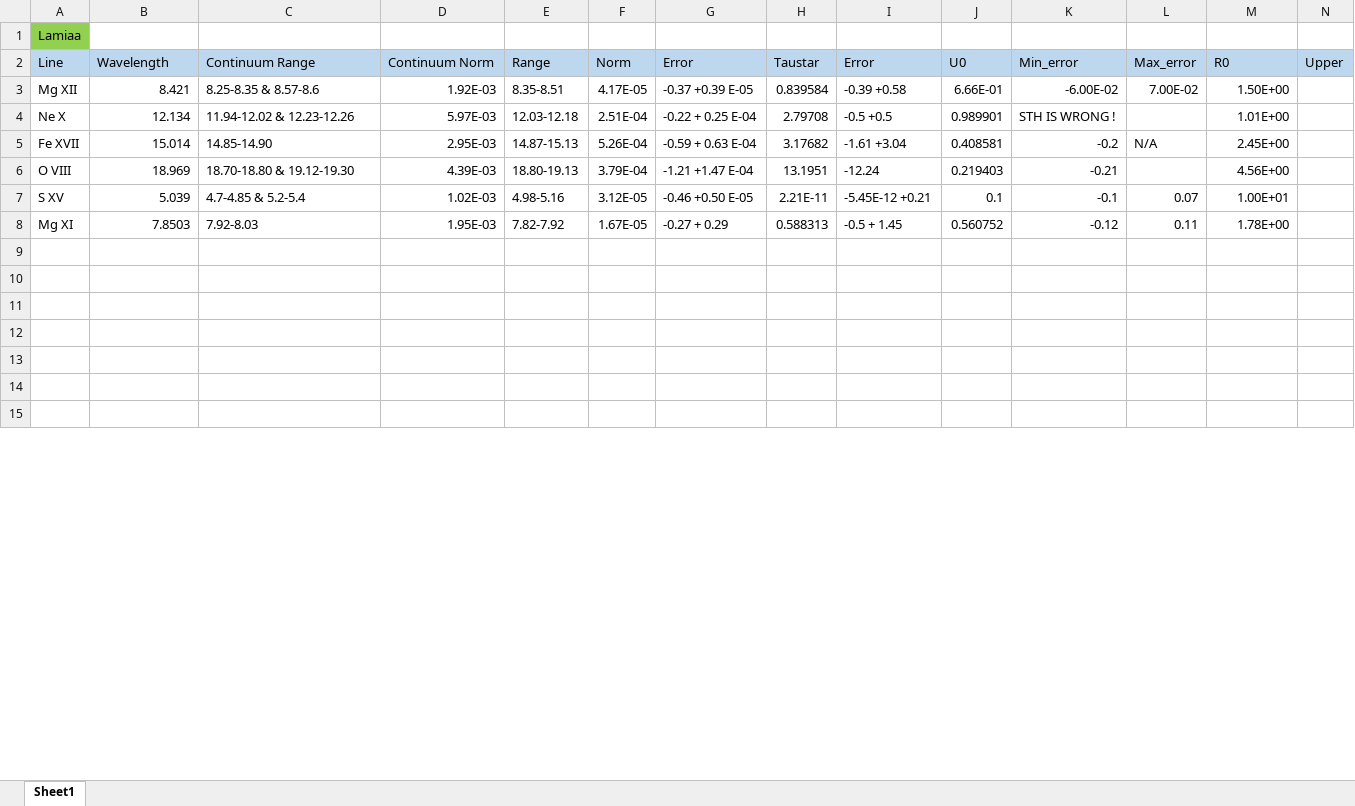
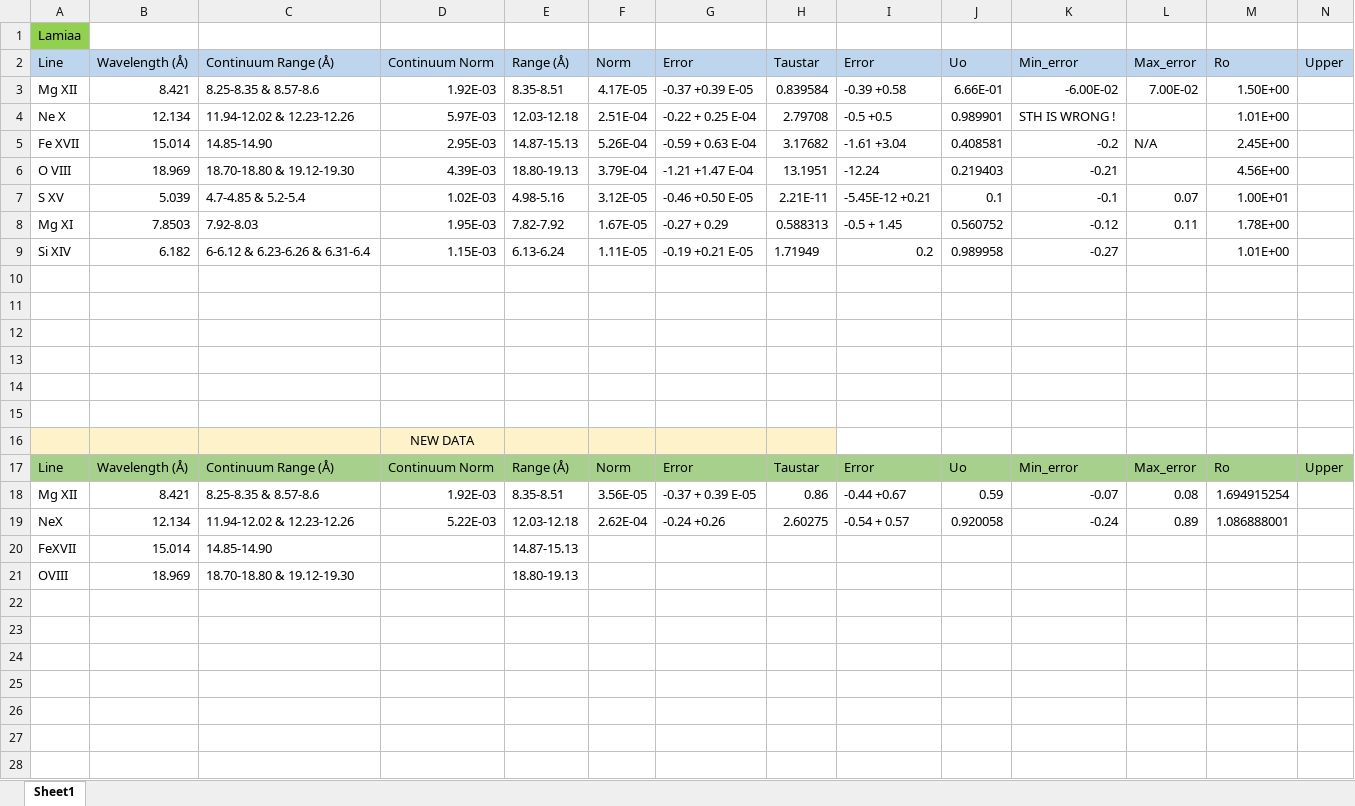
Before and after one commit to ldakir/CohenResearchGroup, an Excel workbook: ZPUP/line_info.xlsx, sheet Sheet1, drawn as a sheet; only a part is shown; values as stored, in another font and other column widths than the file's, no borders; rows hold the shown columns only; the diff covers the shown part only; the diff names each change by its address in the sheet, - before the commit and + after, or states it on an @@ line.

Commit message:
updates

```diff
--- a/ZPUP/line_info.xlsx (sheet Sheet1)
+++ b/ZPUP/line_info.xlsx (sheet Sheet1)
-B2: Wavelength
+B2: Wavelength (Å)
-C2: Continuum Range
+C2: Continuum Range (Å)
-E2: Range
+E2: Range (Å)
-J2: U0
+J2: Uo
-M2: R0
+M2: Ro
+row 9: Si XIV | 6.182 | 6-6.12 & 6.23-6.26 & 6.31-6.4 | 1.15E-03 | 6.13-6.24 | 1.11E-05 | -0.19 +0.21 E-05 | 1.71949 | 0.2 | 0.989958 | -0.27 |  | 1.01E+00
+row 10: (empty)
+row 11: (empty)
+row 12: (empty)
+row 13: (empty)
+row 14: (empty)
+row 15: (empty)
+row 16:  |  |  | NEW DATA
+row 17: Line | Wavelength (Å) | Continuum Range (Å) | Continuum Norm | Range (Å) | Norm | Error | Taustar | Error | Uo | Min_error | Max_error | Ro | Upper
```
Also changed, not shown: 22 added rows, 14 edited cells, cell formats and merged cells elsewhere in this sheet, formulas that keep their value.
